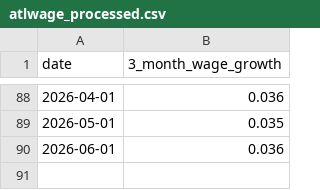
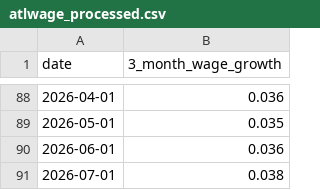
Before and after one commit to robertmreedy/FRED_JOLTS_JOB_OPENINGS, a CSV file: data/atlwage_processed.csv, drawn as a sheet; only a part is shown, gaps mark what is left out; the diff names each change by its address in the sheet, - before the commit and + after, or states it on an @@ line.

```diff
--- a/data/atlwage_processed.csv
+++ b/data/atlwage_processed.csv
+row 91: 2026-07-01 | 0.038
```
Also changed, not shown: data/atlwage_raw.csv.
